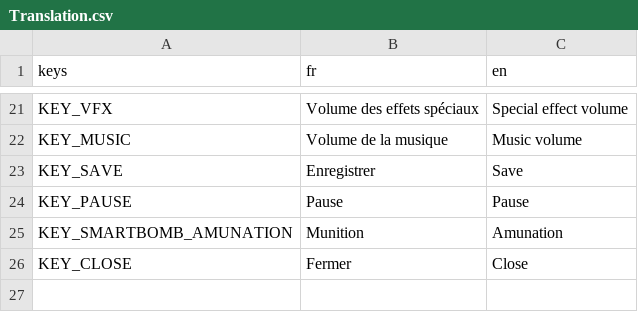
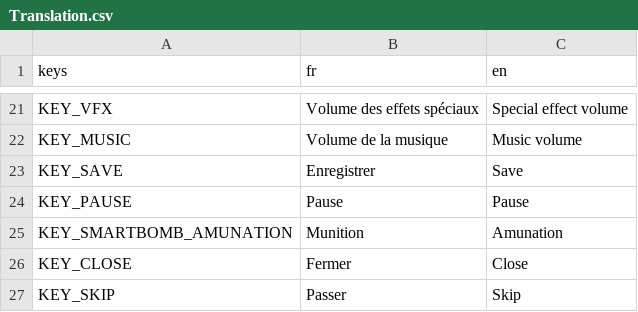
Before and after one commit to Lefevre-Florian/SHMUP, a CSV file: Shmup/Projet/SHUMP/Ressources/Translation.csv, drawn as a sheet; only a part is shown, gaps mark what is left out.

```diff
--- a/Shmup/Projet/SHUMP/Ressources/Translation.csv
+++ b/Shmup/Projet/SHUMP/Ressources/Translation.csv
@@ -26 +26,2 @@ KEY_SMARTBOMB_AMUNATION;Munition;Amunation
 KEY_CLOSE;Fermer;Close
+KEY_SKIP;Passer;Skip
```
Also changed, not shown: 31 other files.
